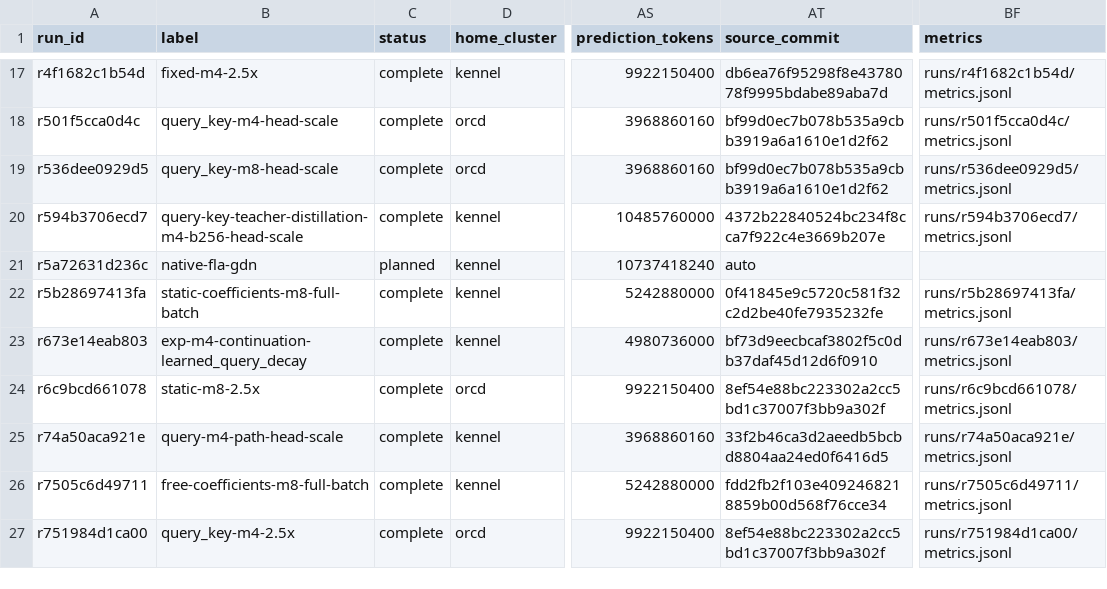
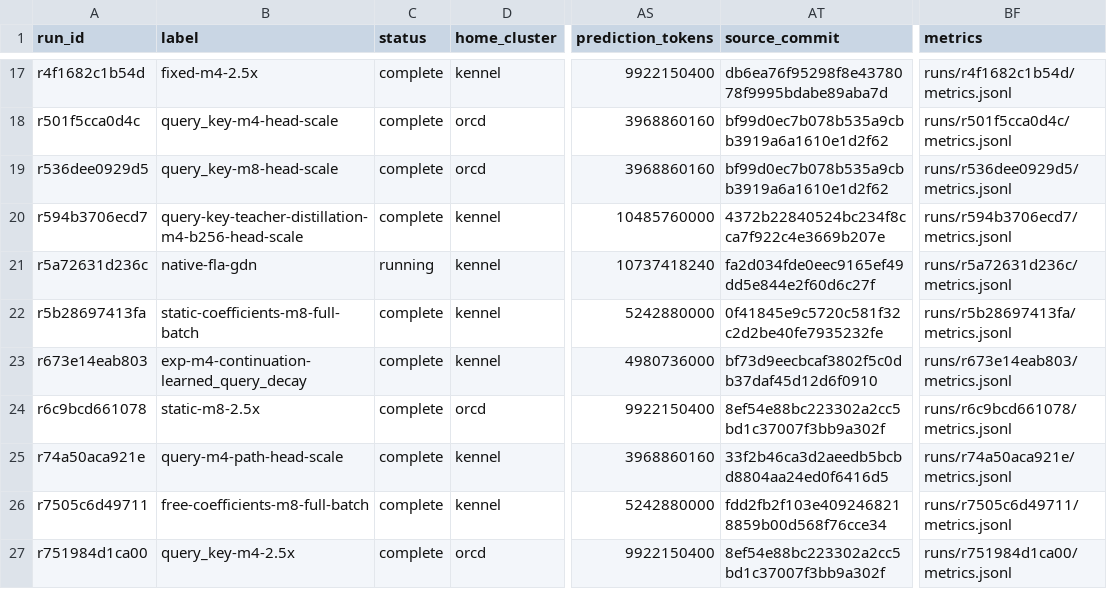
Before and after one commit to rafaelhanashiro/functional-memory, a CSV file: experiments/transformer_pp/runs.csv, drawn as a sheet; only a part is shown, gaps mark what is left out; the diff names each change by its address in the sheet, - before the commit and + after, or states it on an @@ line.

Commit message:
Record native GDN B300 qualification and production launch

```diff
--- a/experiments/transformer_pp/runs.csv
+++ b/experiments/transformer_pp/runs.csv
-C21 (status): planned
+C21 (status): running
-AT21 (source_commit): auto
+AT21 (source_commit): fa2d034fde0eec9165ef49dd5e844e2f60d6c27f
-BF21 (metrics): (empty)
+BF21 (metrics): runs/r5a72631d236c/metrics.jsonl
```
Also changed, not shown: 9 other files.
